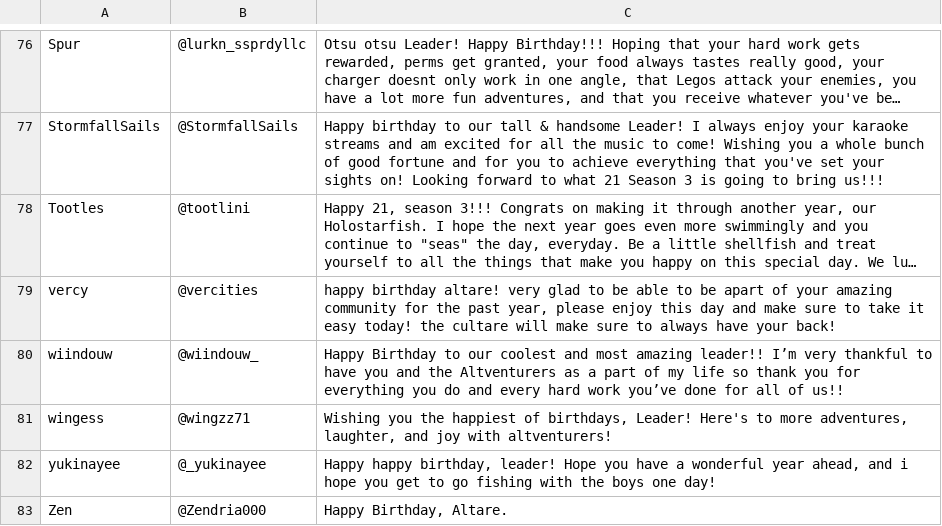
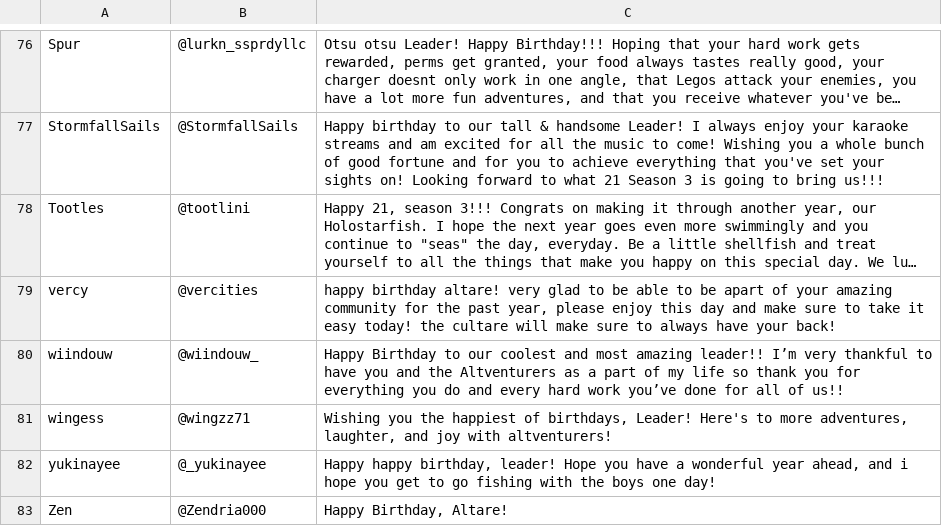
Before and after one commit to elysiumdelivery/altare-aquarium, a CSV file: birthday_msg.csv, drawn as a sheet; only a part is shown, gaps mark what is left out; long unchanged cells end in ….

Commit message:
Update birthday_msg.csv

```diff
--- a/birthday_msg.csv
+++ b/birthday_msg.csv
@@ -82,2 +82,2 @@ wingess,@wingzz71,"Wishing you the happiest of birthdays, Leader! Here's to more
 yukinayee,@_yukinayee,"Happy happy birthday, leader! Hope you have a wonderful year ahead, and i hope you get to go fishing with the boys one day!"
-Zen,@Zendria000,"Happy Birthday, Altare."
+Zen,@Zendria000,"Happy Birthday, Altare!"
```
